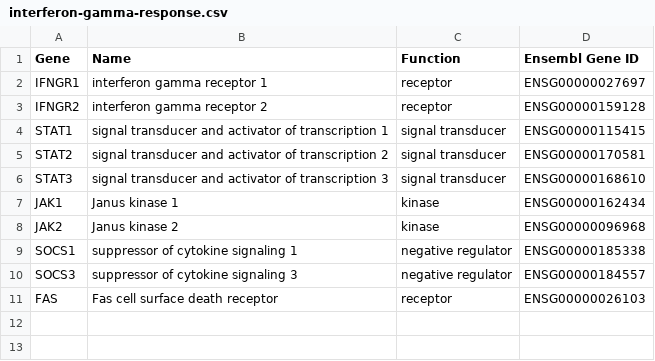
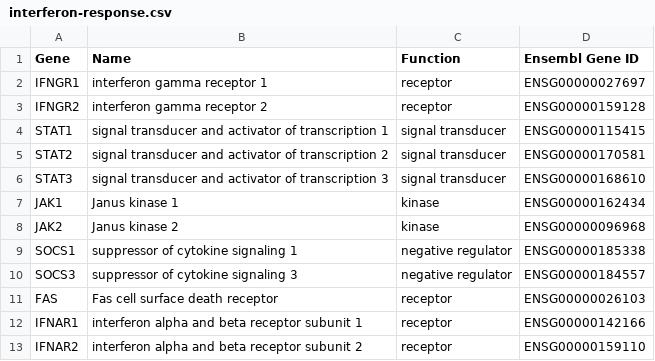
Before and after one commit to openvax/gene-lists, a CSV file: interferon-response.csv (was interferon-gamma-response.csv), drawn as a sheet; the diff names each change by its address in the sheet, - before the commit and + after, or states it on an @@ line.

Commit message:
Update and rename interferon-gamma-response.csv to interferon-response.csv

```diff
--- a/interferon-gamma-response.csv
+++ b/interferon-response.csv
+row 12: IFNAR1 | interferon alpha and beta receptor subunit 1 | receptor | ENSG00000142166
+row 13: IFNAR2 | interferon alpha and beta receptor subunit 2 | receptor | ENSG00000159110
```
